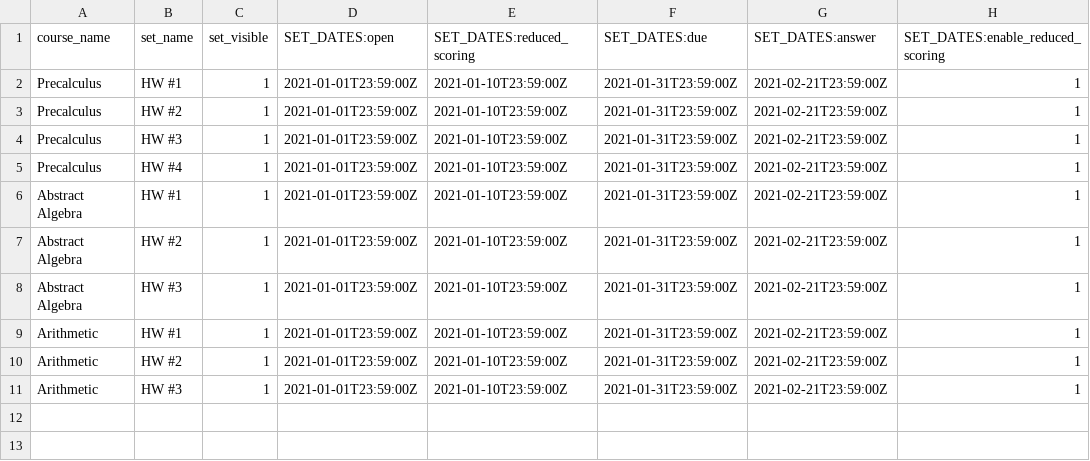
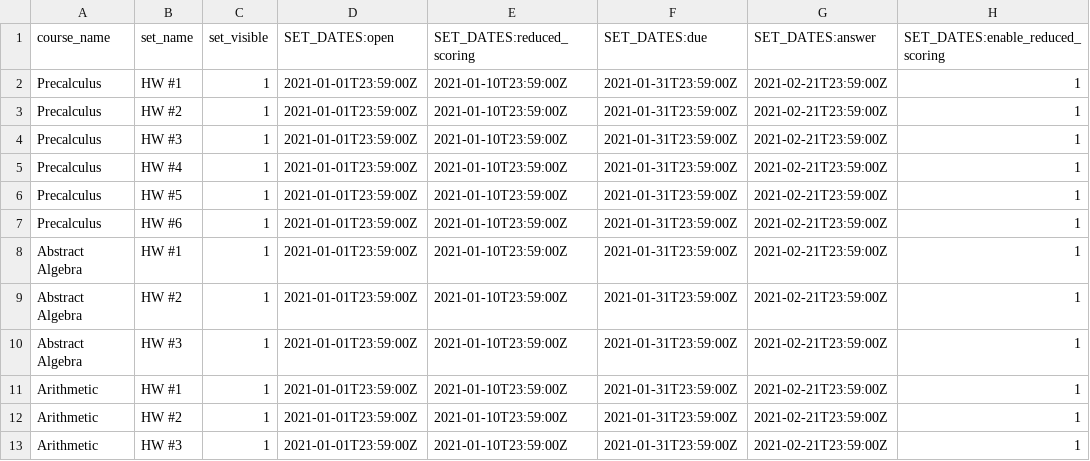
Before and after one commit to openwebwork/webwork3, a CSV file: t/db/sample_data/hw_sets.csv, drawn as a sheet; the diff names each change by its address in the sheet, - before the commit and + after, or states it on an @@ line.

```diff
--- a/t/db/sample_data/hw_sets.csv
+++ b/t/db/sample_data/hw_sets.csv
+row 6: Precalculus | HW #5 | 1 | 2021-01-01T23:59:00Z | 2021-01-10T23:59:00Z | 2021-01-31T23:59:00Z | 2021-02-21T23:59:00Z | 1
+row 7: Precalculus | HW #6 | 1 | 2021-01-01T23:59:00Z | 2021-01-10T23:59:00Z | 2021-01-31T23:59:00Z | 2021-02-21T23:59:00Z | 1
```
Also changed, not shown: 23 other files.
